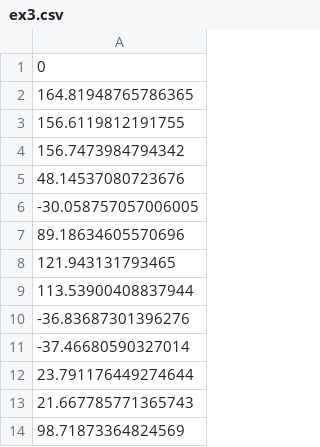
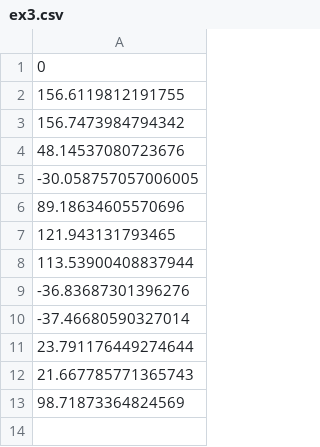
Before and after one commit to HansGjedsig/Hackathon, a CSV file: ex3.csv, drawn as a sheet; the diff names each change by its address in the sheet, - before the commit and + after, or states it on an @@ line.

```diff
--- a/ex3.csv
+++ b/ex3.csv
-row 2: 164.81948765786365
```
Also changed, not shown: ex1.csv, ex2.csv, 1 other file.
